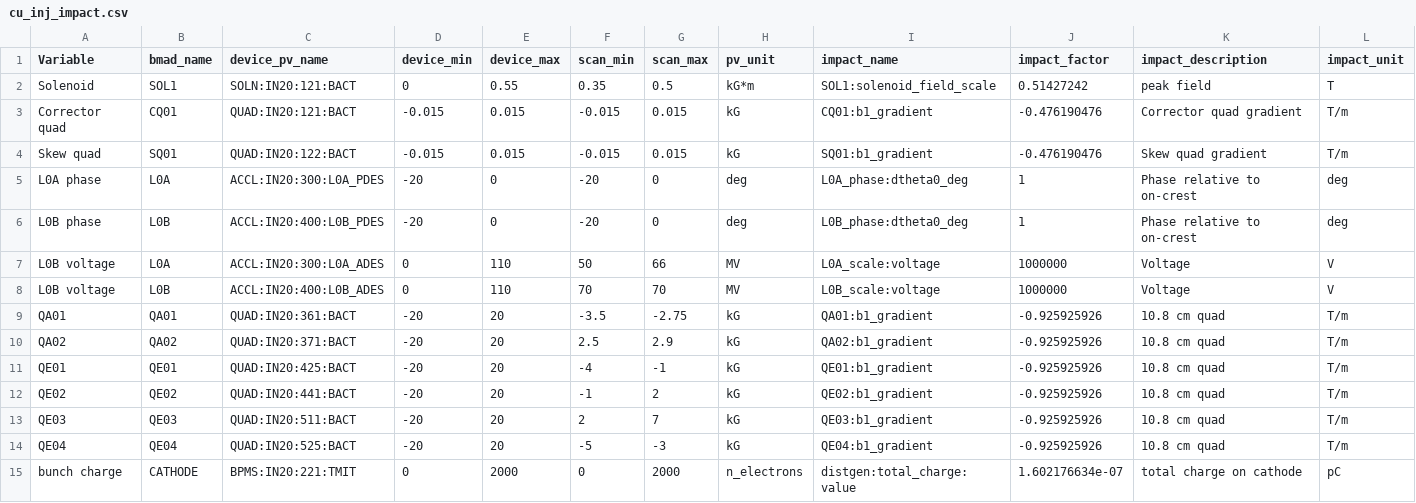
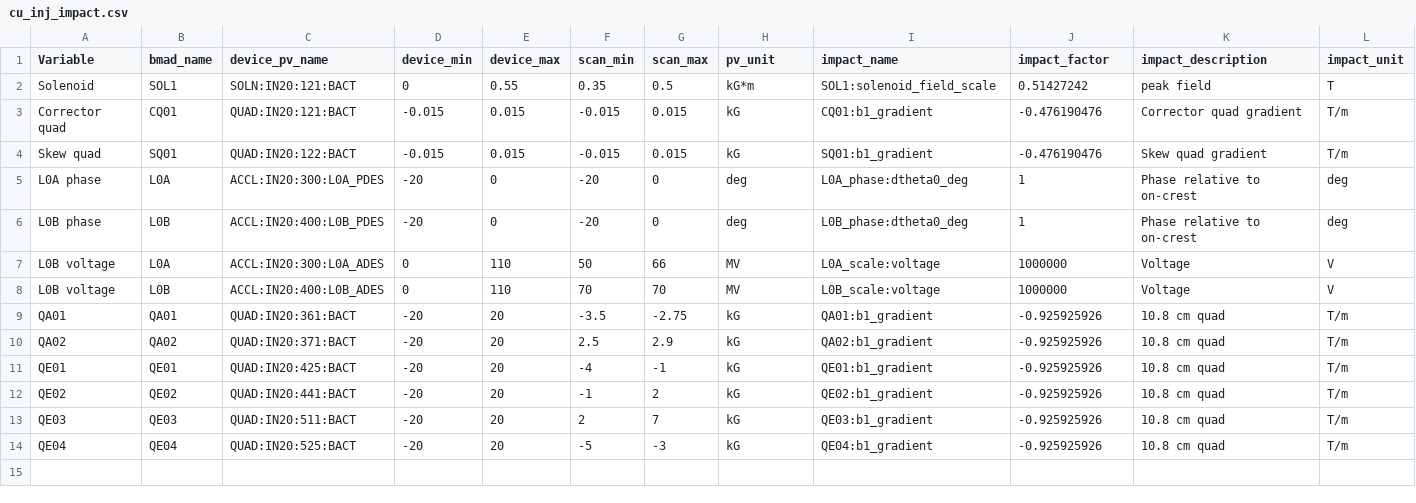
Before and after one commit to jacquelinegarrahan/distgen-impact-cu-inj-ex, a CSV file: distgen_impact_cu_inj_ex/files/cu_inj_impact.csv, drawn as a sheet.

```diff
--- a/distgen_impact_cu_inj_ex/files/cu_inj_impact.csv
+++ b/distgen_impact_cu_inj_ex/files/cu_inj_impact.csv
@@ -14,2 +14 @@ QE03,QE03,QUAD:IN20:511:BACT,-20,20,2,7,kG,QE03:b1_gradient,-0.925925926,10.8 cm
 QE04,QE04,QUAD:IN20:525:BACT,-20,20,-5,-3,kG,QE04:b1_gradient,-0.925925926,10.8 cm quad,T/m
-bunch charge,CATHODE,BPMS:IN20:221:TMIT,0,2000,0,2000,n_electrons,distgen:total_charge:value,1.602176634e-07,total charge on cathode, pC
```
Also changed, not shown: 9 other files.
